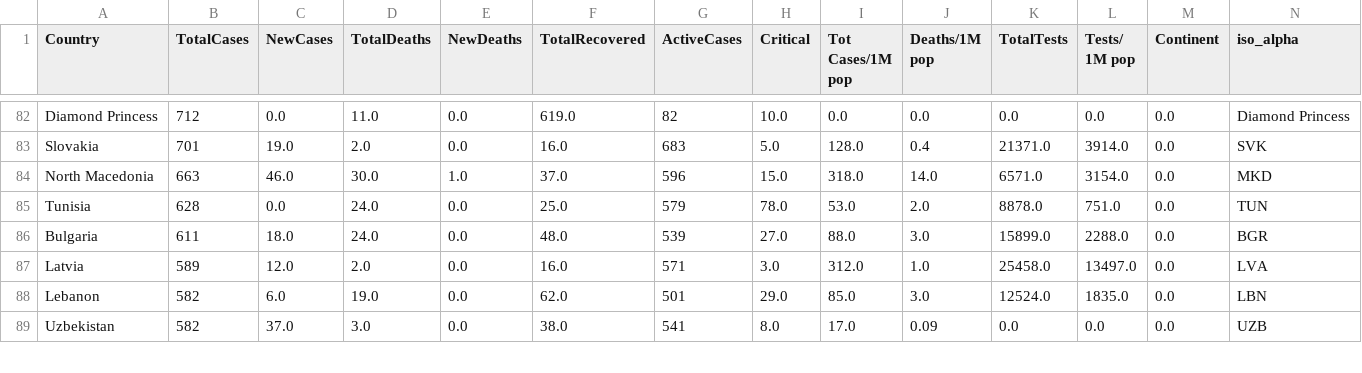
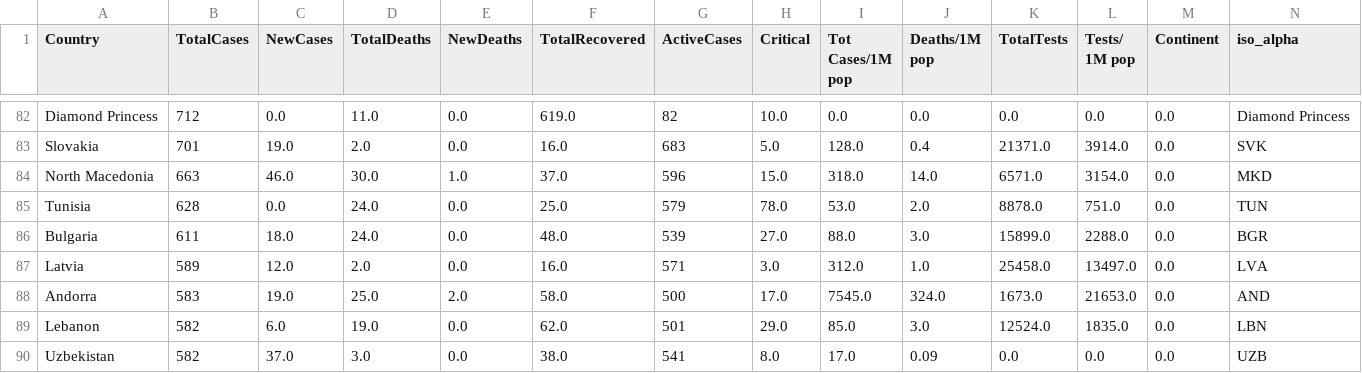
Before and after one commit to amtam0/coronavirus-world-map, a CSV file: static/data/corona.csv, drawn as a sheet; only a part is shown, gaps mark what is left out; rows hold the shown columns only; the diff covers the shown part only; the diff names each change by its address in the sheet, - before the commit and + after, or states it on an @@ line.

Commit message:
update corona.csv

```diff
--- a/static/data/corona.csv
+++ b/static/data/corona.csv
+row 88: Andorra | 583 | 19.0 | 25.0 | 2.0 | 58.0 | 500 | 17.0 | 7545.0 | 324.0 | 1673.0 | 21653.0 | 0.0 | AND
```
Also changed, not shown: 1 removed row and 32 edited cells elsewhere in this file.
